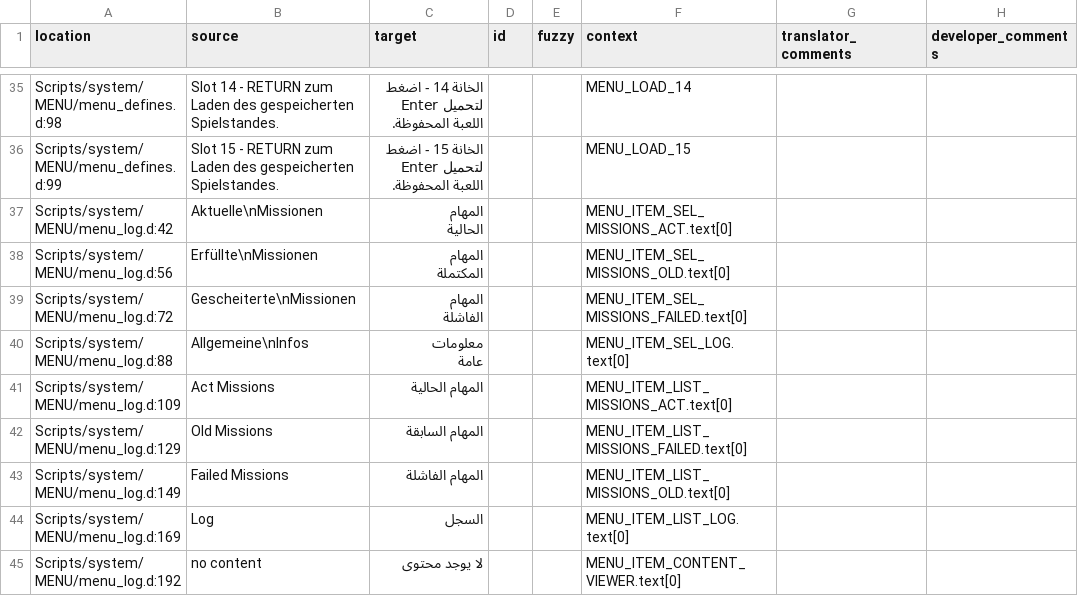
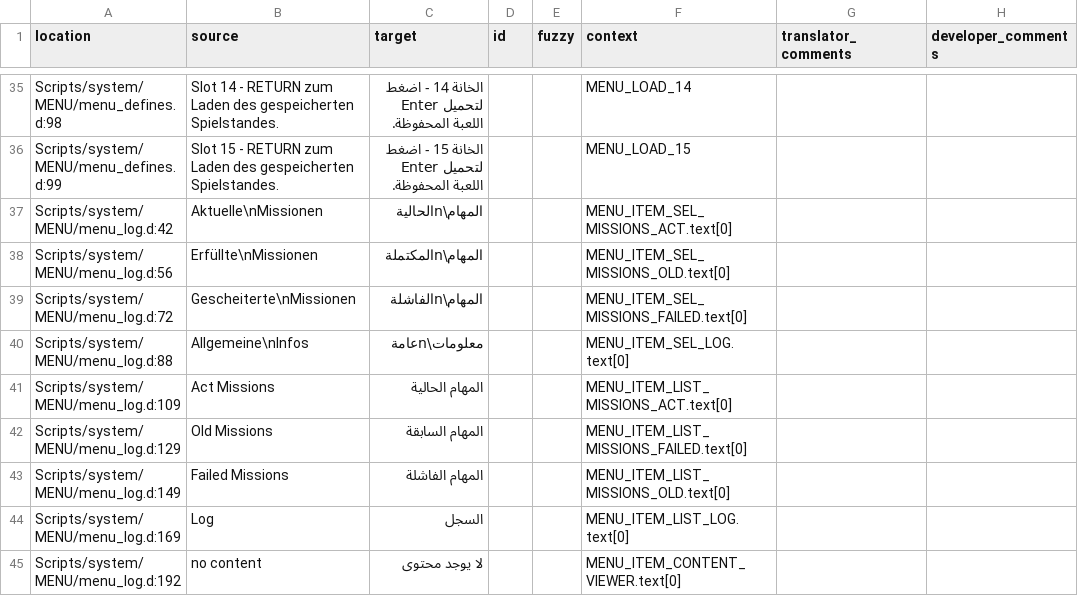
Before and after one commit to 2Saud-coder/Gothic-1-localization, a CSV file: .translations/ar/Menu.csv, drawn as a sheet; only a part is shown, gaps mark what is left out.

Commit message:
Fix Arabic menu line break escapes

```diff
--- a/.translations/ar/Menu.csv
+++ b/.translations/ar/Menu.csv
@@ -36,10 +36,6 @@
 "Scripts/system/MENU/menu_defines.d:99","Slot 15 - RETURN zum Laden des gespeicherten Spielstandes.","الخانة 15 - اضغط Enter لتحميل اللعبة المحفوظة.","","","MENU_LOAD_15","",""
-"Scripts/system/MENU/menu_log.d:42","Aktuelle\nMissionen","المهام
-الحالية","","","MENU_ITEM_SEL_MISSIONS_ACT.text[0]","",""
-"Scripts/system/MENU/menu_log.d:56","Erfüllte\nMissionen","المهام
-المكتملة","","","MENU_ITEM_SEL_MISSIONS_OLD.text[0]","",""
-"Scripts/system/MENU/menu_log.d:72","Gescheiterte\nMissionen","المهام
-الفاشلة","","","MENU_ITEM_SEL_MISSIONS_FAILED.text[0]","",""
-"Scripts/system/MENU/menu_log.d:88","Allgemeine\nInfos","معلومات
-عامة","","","MENU_ITEM_SEL_LOG.text[0]","",""
+"Scripts/system/MENU/menu_log.d:42","Aktuelle\nMissionen","المهام\nالحالية","","","MENU_ITEM_SEL_MISSIONS_ACT.text[0]","",""
+"Scripts/system/MENU/menu_log.d:56","Erfüllte\nMissionen","المهام\nالمكتملة","","","MENU_ITEM_SEL_MISSIONS_OLD.text[0]","",""
+"Scripts/system/MENU/menu_log.d:72","Gescheiterte\nMissionen","المهام\nالفاشلة","","","MENU_ITEM_SEL_MISSIONS_FAILED.text[0]","",""
+"Scripts/system/MENU/menu_log.d:88","Allgemeine\nInfos","معلومات\nعامة","","","MENU_ITEM_SEL_LOG.text[0]","",""
 "Scripts/system/MENU/menu_log.d:109","Act Missions","المهام الحالية","","","MENU_ITEM_LIST_MISSIONS_ACT.text[0]","",""
```
